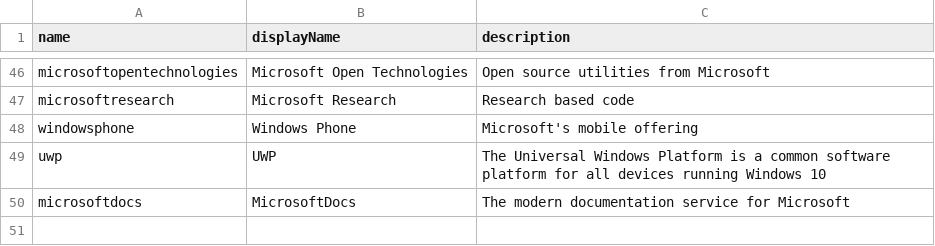
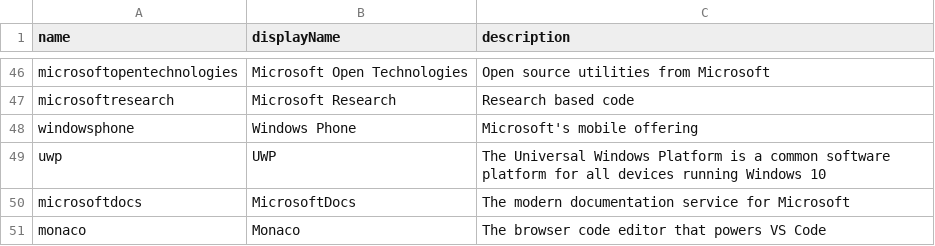
Before and after one commit to microsoft/opensource-tags, a CSV file: result.csv, drawn as a sheet; only a part is shown, gaps mark what is left out; the diff names each change by its address in the sheet, - before the commit and + after, or states it on an @@ line.

Commit message:
Add monaco tag

```diff
--- a/result.csv
+++ b/result.csv
+row 51: monaco | Monaco | The browser code editor that powers VS Code
```
Also changed, not shown: 1 other file.
